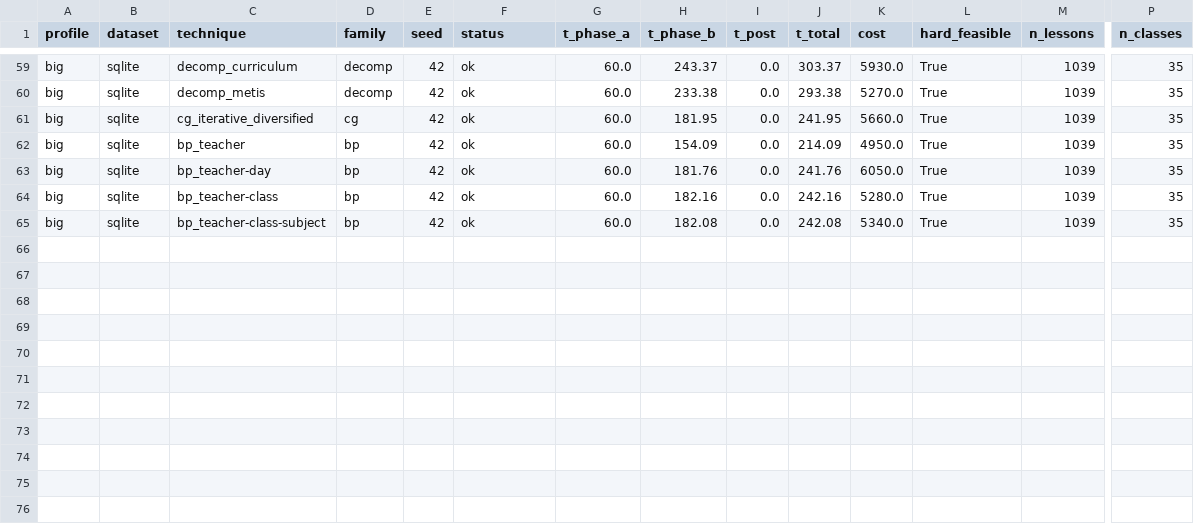
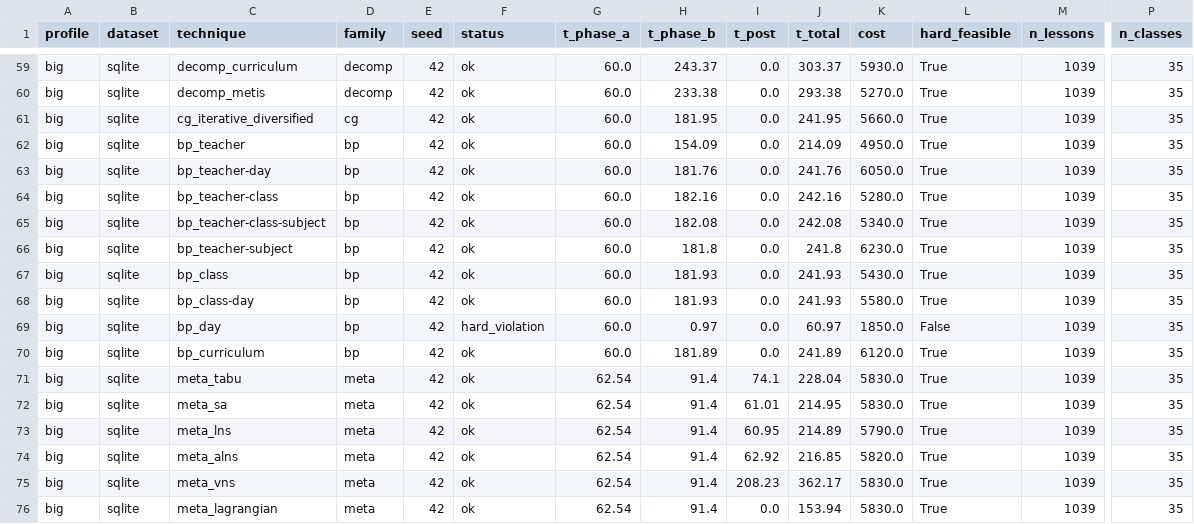
Before and after one commit to gborghi/timetable, a CSV file: docs/manual/benchmarks/results_sqlite.csv, drawn as a sheet; only a part is shown, gaps mark what is left out; rows hold the shown columns only; the diff names each change by its address in the sheet, - before the commit and + after, or states it on an @@ line.

```diff
--- a/docs/manual/benchmarks/results_sqlite.csv
+++ b/docs/manual/benchmarks/results_sqlite.csv
+row 66: big | sqlite | bp_teacher-subject | bp | 42 | ok | 60.0 | 181.8 | 0.0 | 241.8 | 6230.0 | True | 1039 | 35
+row 67: big | sqlite | bp_class | bp | 42 | ok | 60.0 | 181.93 | 0.0 | 241.93 | 5430.0 | True | 1039 | 35
+row 68: big | sqlite | bp_class-day | bp | 42 | ok | 60.0 | 181.93 | 0.0 | 241.93 | 5580.0 | True | 1039 | 35
+row 69: big | sqlite | bp_day | bp | 42 | hard_violation | 60.0 | 0.97 | 0.0 | 60.97 | 1850.0 | False | 1039 | 35
+row 70: big | sqlite | bp_curriculum | bp | 42 | ok | 60.0 | 181.89 | 0.0 | 241.89 | 6120.0 | True | 1039 | 35
+row 71: big | sqlite | meta_tabu | meta | 42 | ok | 62.54 | 91.4 | 74.1 | 228.04 | 5830.0 | True | 1039 | 35
+row 72: big | sqlite | meta_sa | meta | 42 | ok | 62.54 | 91.4 | 61.01 | 214.95 | 5830.0 | True | 1039 | 35
+row 73: big | sqlite | meta_lns | meta | 42 | ok | 62.54 | 91.4 | 60.95 | 214.89 | 5790.0 | True | 1039 | 35
+row 74: big | sqlite | meta_alns | meta | 42 | ok | 62.54 | 91.4 | 62.92 | 216.85 | 5820.0 | True | 1039 | 35
+row 75: big | sqlite | meta_vns | meta | 42 | ok | 62.54 | 91.4 | 208.23 | 362.17 | 5830.0 | True | 1039 | 35
+row 76: big | sqlite | meta_lagrangian | meta | 42 | ok | 62.54 | 91.4 | 0.0 | 153.94 | 5830.0 | True | 1039 | 35
```
